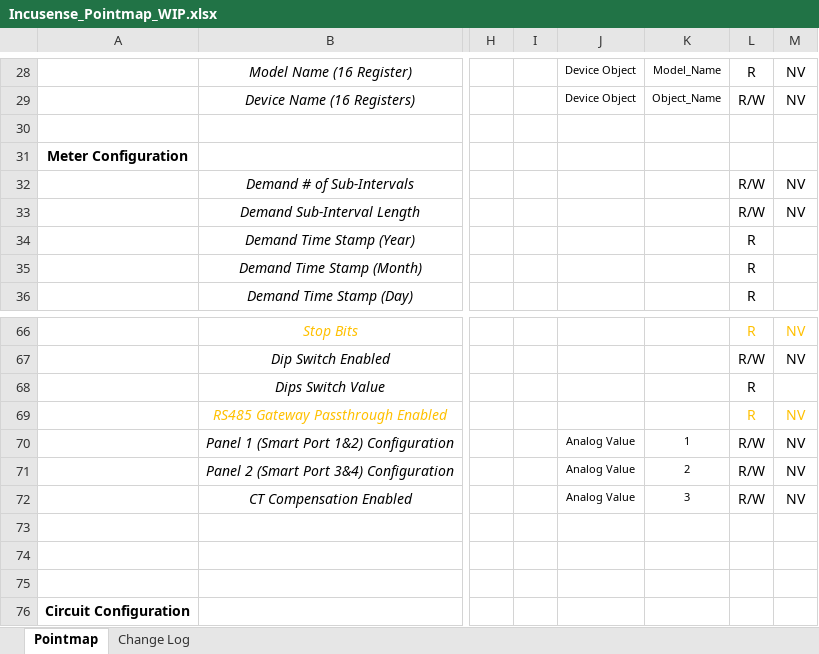
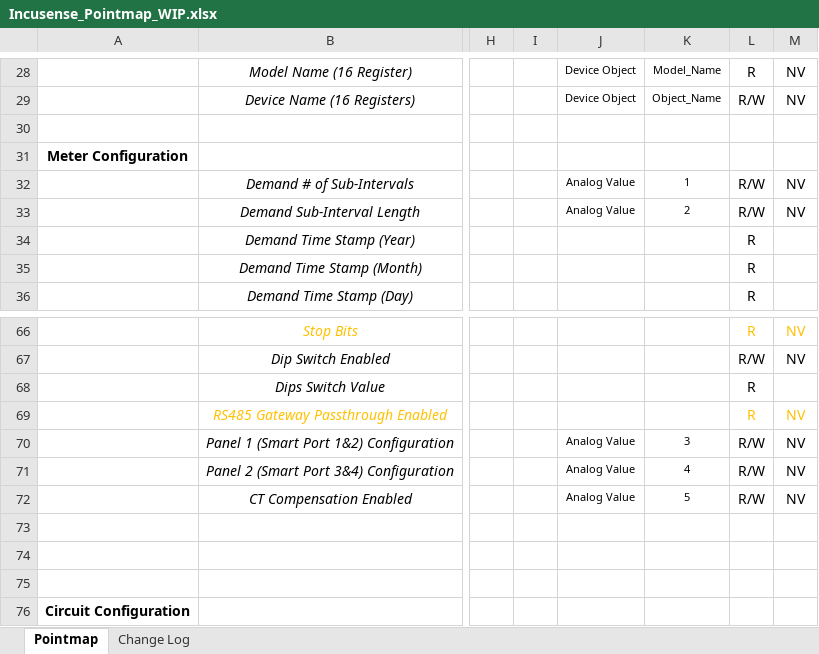
Before and after one commit to IncuSense/PublicDocuments, an Excel workbook: Modbus Pointmap/Incusense_Pointmap_WIP.xlsx, sheet Pointmap, drawn as a sheet; only a part is shown, gaps mark what is left out; values as stored, in another font and other column widths than the file's, no borders; the diff covers the shown part only; the diff names each change by its address in the sheet, - before the commit and + after, or states it on an @@ line.

Commit message:
Update Incusense_Pointmap_WIP.xlsx

```diff
--- a/Modbus Pointmap/Incusense_Pointmap_WIP.xlsx (sheet Pointmap)
+++ b/Modbus Pointmap/Incusense_Pointmap_WIP.xlsx (sheet Pointmap)
-J32:J33: (empty)
+J32:J33: Analog Value
-K32: (empty)
+K32: 1
-K33: (empty)
+K33: 2
-K70: 1
+K70: 3
-K71: 2
+K71: 4
-K72: 3
+K72: 5
```
Also changed, not shown: 14 edited cells elsewhere in this sheet, hidden cells.
